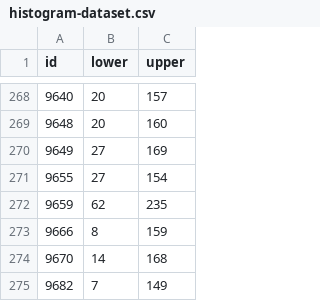
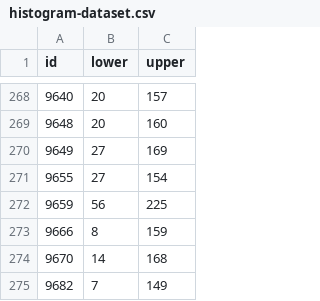
Before and after one commit to deeplearningrosario/Pediatric_Bone_Age_Challenge, a CSV file: dataset_sample/histogram-dataset.csv, drawn as a sheet; only a part is shown, gaps mark what is left out.

Commit message:
Add values on histogram dataset

```diff
--- a/dataset_sample/histogram-dataset.csv
+++ b/dataset_sample/histogram-dataset.csv
@@ -271,3 +271,3 @@ id,lower,upper
 9655,27,154
-9659,62,235
+9659,56,225
 9666,8,159
```
